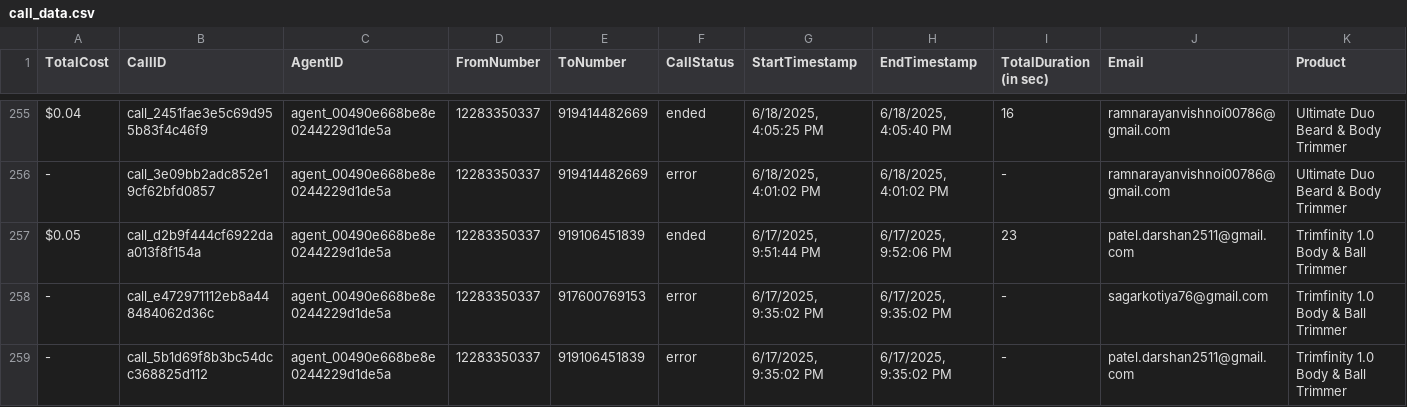
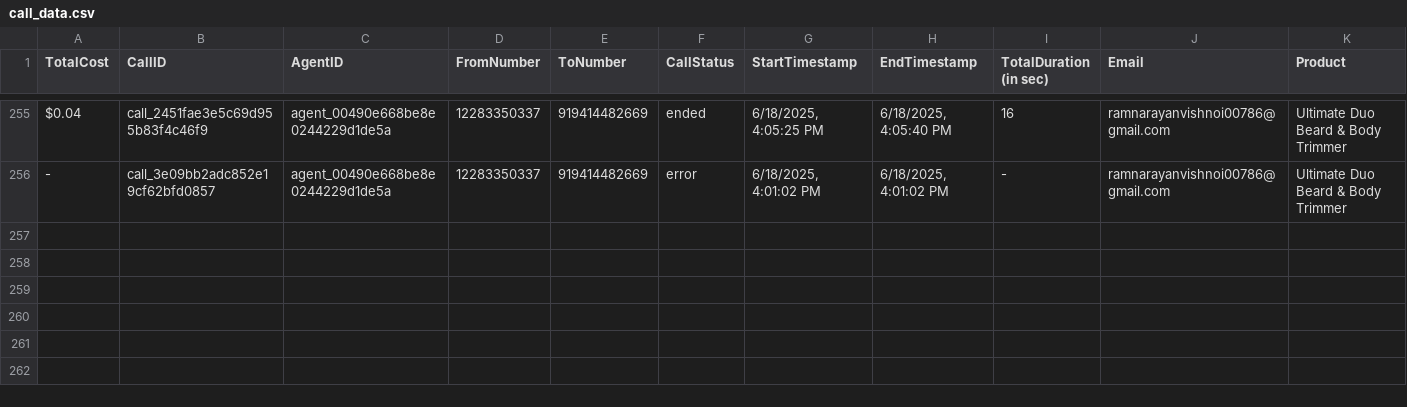
Before and after one commit to Urban-gabru-yog/Trimfinity_Dashboard_1104, a CSV file: data/call_data.csv, drawn as a sheet; only a part is shown, gaps mark what is left out; rows hold the shown columns only; the diff names each change by its address in the sheet, - before the commit and + after, or states it on an @@ line.

```diff
--- a/data/call_data.csv
+++ b/data/call_data.csv
-row 257: $0.05 | call_d2b9f444cf6922daa013f8f154a | agent_00490e668be8e0244229d1de5a | 12283350337 | 919106451839 | ended | 6/17/2025, 9:51:44 PM | 6/17/2025, 9:52:06 PM | 23 | patel.darshan2511@gmail.com | Trimfinity 1.0 Body & Ball Trimmer
-row 258: - | call_e472971112eb8a448484062d36c | agent_00490e668be8e0244229d1de5a | 12283350337 | 917600769153 | error | 6/17/2025, 9:35:02 PM | 6/17/2025, 9:35:02 PM | - | sagarkotiya76@gmail.com | Trimfinity 1.0 Body & Ball Trimmer
-row 259: - | call_5b1d69f8b3bc54dcc368825d112 | agent_00490e668be8e0244229d1de5a | 12283350337 | 919106451839 | error | 6/17/2025, 9:35:02 PM | 6/17/2025, 9:35:02 PM | - | patel.darshan2511@gmail.com | Trimfinity 1.0 Body & Ball Trimmer
```
Also changed, not shown: data/merged_data.csv.
